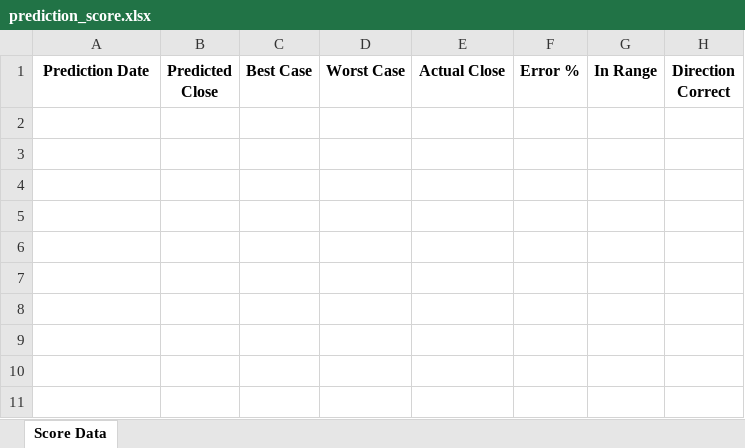
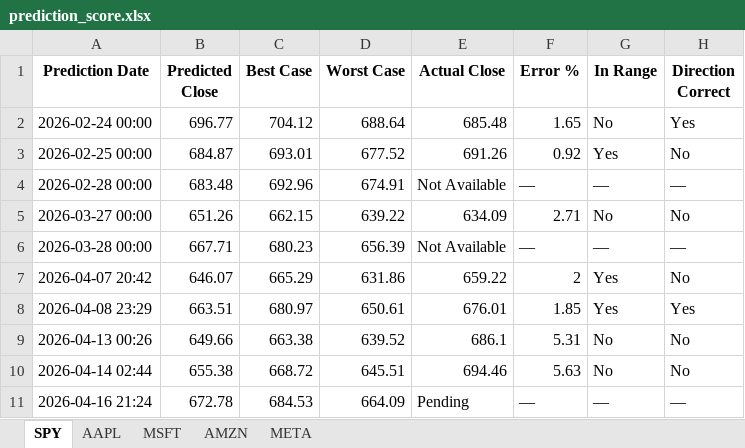
Before and after one commit to LyCh1e/Stock-Prediction-Neural-Network, an Excel workbook: prediction_score.xlsx, sheet SPY, drawn as a sheet; values as stored, in another font and other column widths than the file's, no borders; the diff names each change by its address in the sheet, - before the commit and + after, or states it on an @@ line.

Commit message:
fixed data being saved, as well as updated readme

```diff
--- a/prediction_score.xlsx (sheet SPY)
+++ b/prediction_score.xlsx (sheet SPY)
-sheet tab: Score Data
+sheet tab: SPY
+sheet tab: AAPL
+sheet tab: MSFT
+sheet tab: AMZN
+sheet tab: META
+row 2: 2026-02-24 00:00 | 696.77 | 704.12 | 688.64 | 685.48 | 1.65 | No | Yes
+row 3: 2026-02-25 00:00 | 684.87 | 693.01 | 677.52 | 691.26 | 0.92 | Yes | No
+row 4: 2026-02-28 00:00 | 683.48 | 692.96 | 674.91 | Not Available | — | — | —
+row 5: 2026-03-27 00:00 | 651.26 | 662.15 | 639.22 | 634.09 | 2.71 | No | No
+row 6: 2026-03-28 00:00 | 667.71 | 680.23 | 656.39 | Not Available | — | — | —
+row 7: 2026-04-07 20:42 | 646.07 | 665.29 | 631.86 | 659.22 | 2 | Yes | No
+row 8: 2026-04-08 23:29 | 663.51 | 680.97 | 650.61 | 676.01 | 1.85 | Yes | Yes
+row 9: 2026-04-13 00:26 | 649.66 | 663.38 | 639.52 | 686.1 | 5.31 | No | No
+row 10: 2026-04-14 02:44 | 655.38 | 668.72 | 645.51 | 694.46 | 5.63 | No | No
+row 11: 2026-04-16 21:24 | 672.78 | 684.53 | 664.09 | Pending | — | — | —
```
Also changed, not shown: stock_predictions.xlsx, 5 other files.
